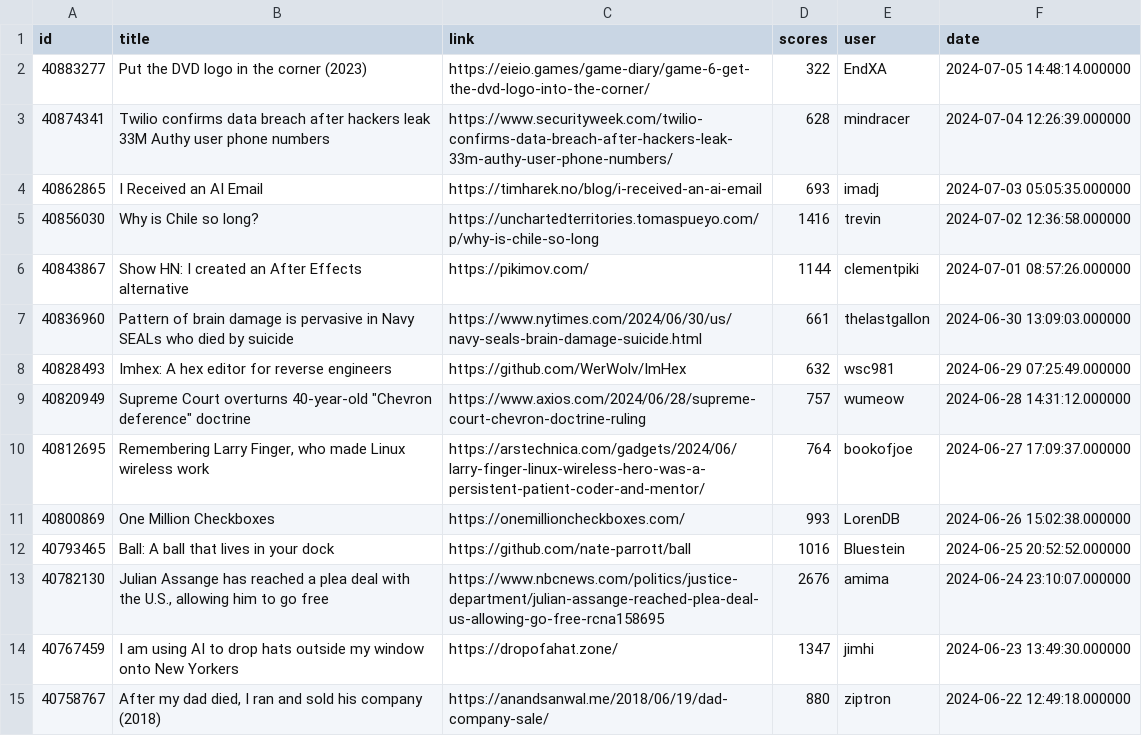
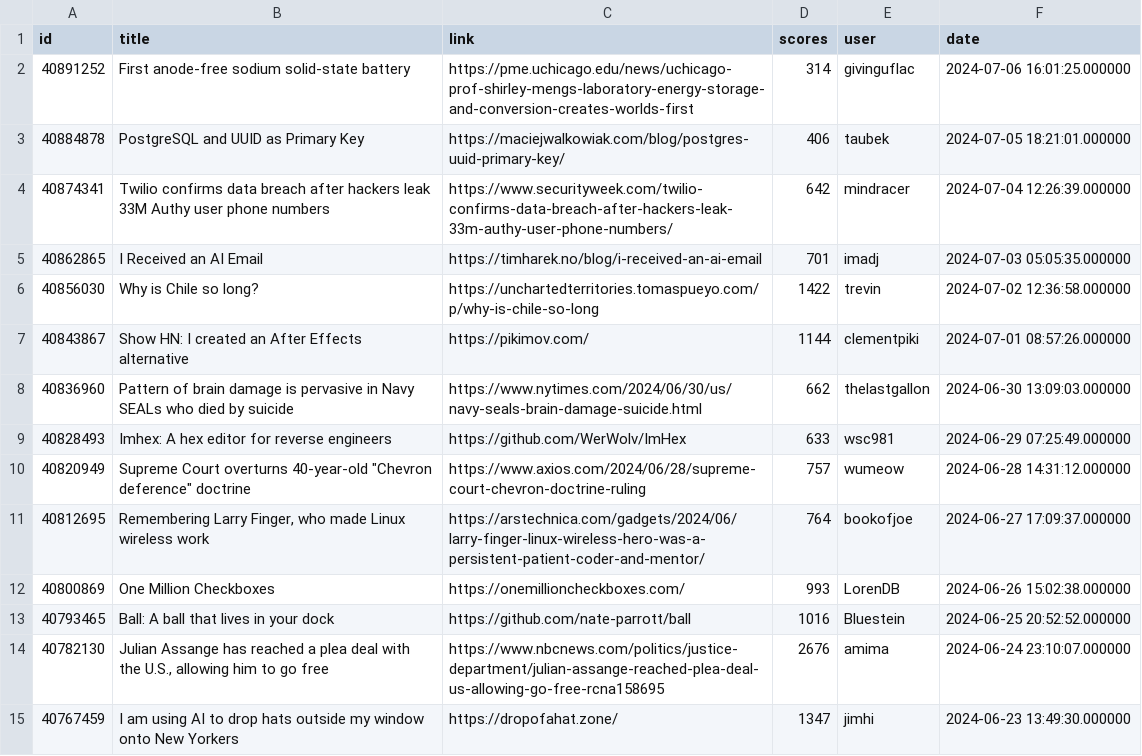
Before and after one commit to boda-sh/hacker-news-headlines, a CSV file: data/best.csv, drawn as a sheet; only a part is shown; the shorter side is filled out with more unchanged rows.

```diff
--- a/data/best.csv
+++ b/data/best.csv
@@ -1,9 +1,10 @@
 id,title,link,scores,user,date
-40883277,Put the DVD logo in the corner (2023),https://eieio.games/game-diary/game-6-get-the-dvd-logo-into-the-corner/,322,EndXA,2024-07-05 14:48:14.000000
-40874341,Twilio confirms data breach after hackers leak 33M Authy user phone numbers,https://www.securityweek.com/twilio-confirms-data-breach-after-hackers-leak-33m-authy-user-phone-numbers/,628,mindracer,2024-07-04 12:26:39.000000
-40862865,I Received an AI Email,https://timharek.no/blog/i-received-an-ai-email,693,imadj,2024-07-03 05:05:35.000000
-40856030,Why is Chile so long?,https://unchartedterritories.tomaspueyo.com/p/why-is-chile-so-long,1416,trevin,2024-07-02 12:36:58.000000
+40891252,First anode-free sodium solid-state battery,https://pme.uchicago.edu/news/uchicago-prof-shirley-mengs-laboratory-energy-storage-and-conversion-creates-worlds-first,314,givinguflac,2024-07-06 16:01:25.000000
+40884878,PostgreSQL and UUID as Primary Key,https://maciejwalkowiak.com/blog/postgres-uuid-primary-key/,406,taubek,2024-07-05 18:21:01.000000
+40874341,Twilio confirms data breach after hackers leak 33M Authy user phone numbers,https://www.securityweek.com/twilio-confirms-data-breach-after-hackers-leak-33m-authy-user-phone-numbers/,642,mindracer,2024-07-04 12:26:39.000000
+40862865,I Received an AI Email,https://timharek.no/blog/i-received-an-ai-email,701,imadj,2024-07-03 05:05:35.000000
+40856030,Why is Chile so long?,https://unchartedterritories.tomaspueyo.com/p/why-is-chile-so-long,1422,trevin,2024-07-02 12:36:58.000000
 40843867,Show HN: I created an After Effects alternative,https://pikimov.com/,1144,clementpiki,2024-07-01 08:57:26.000000
-40836960,Pattern of brain damage is pervasive in Navy SEALs who died by suicide,https://www.nytimes.com/2024/06/30/us/navy-seals-brain-damage-suicide.html,661,thelastgallon,2024-06-30 13:09:03.000000
-40828493,Imhex: A hex editor for reverse engineers,https://github.com/WerWolv/ImHex,632,wsc981,2024-06-29 07:25:49.000000
+40836960,Pattern of brain damage is pervasive in Navy SEALs who died by suicide,https://www.nytimes.com/2024/06/30/us/navy-seals-brain-damage-suicide.html,662,thelastgallon,2024-06-30 13:09:03.000000
+40828493,Imhex: A hex editor for reverse engineers,https://github.com/WerWolv/ImHex,633,wsc981,2024-06-29 07:25:49.000000
 40820949,"Supreme Court overturns 40-year-old ""Chevron deference"" doctrine",https://www.axios.com/2024/06/28/supreme-court-chevron-doctrine-ruling,757,wumeow,2024-06-28 14:31:12.000000
```
Also changed, not shown: data/yt.csv, 4 other files.
